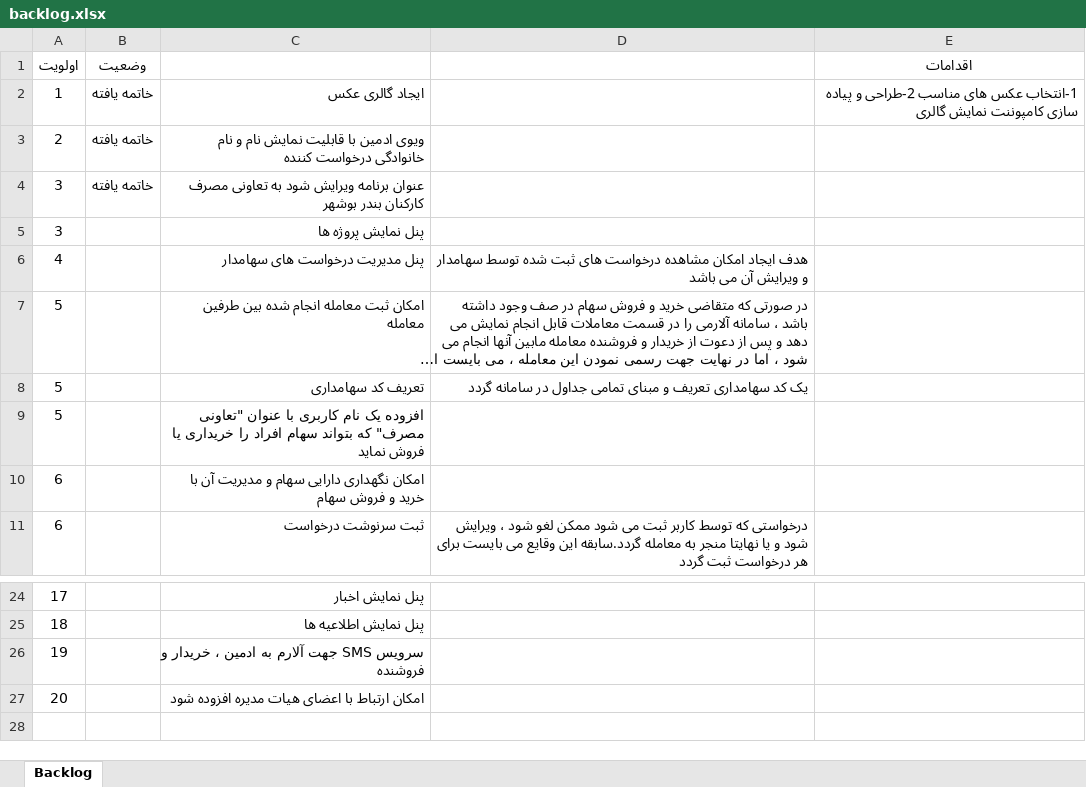
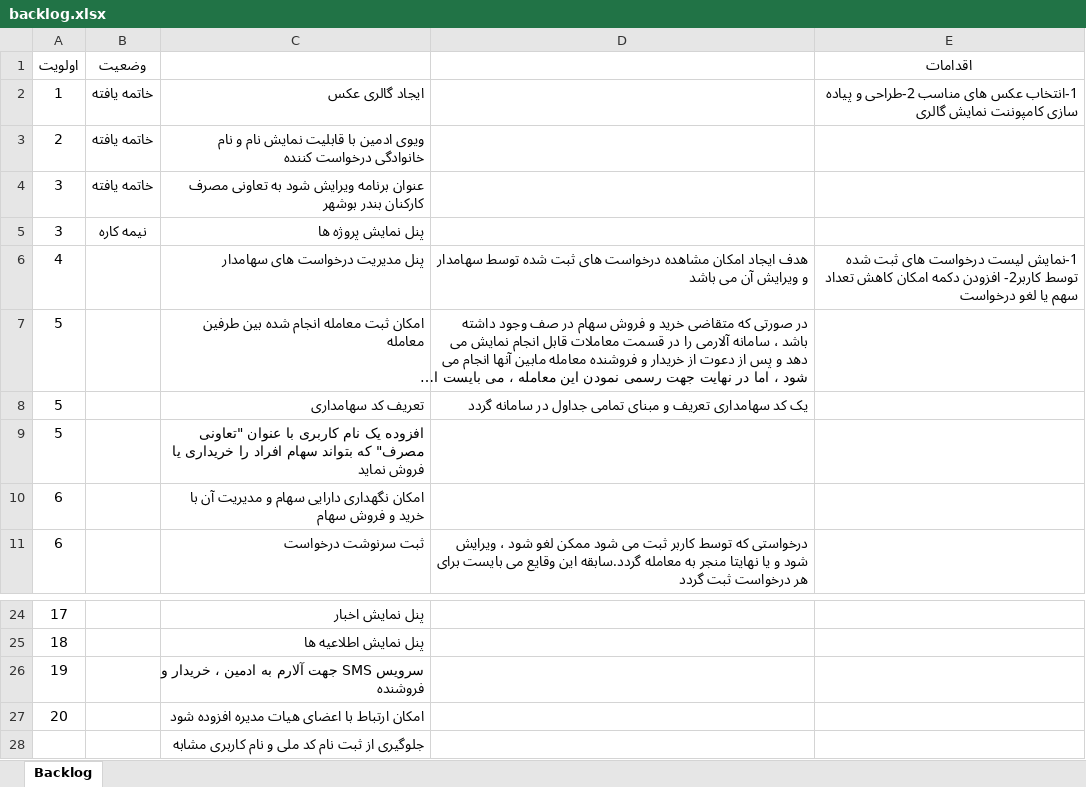
Before and after one commit to myprojectsfile/taavoni, an Excel workbook: pm/backlog.xlsx, sheet Backlog, drawn as a sheet; only a part is shown, gaps mark what is left out; long unchanged cells end in …; values as stored, in another font and other column widths than the file's, no borders; conditional formats and table styles not drawn; the diff names each change by its address in the sheet, - before the commit and + after, or states it on an @@ line.

```diff
--- a/pm/backlog.xlsx (sheet Backlog)
+++ b/pm/backlog.xlsx (sheet Backlog)
-B5 (وضعیت): (empty)
+B5 (وضعیت): نیمه کاره
-E6 (اقدامات): (empty)
+E6 (اقدامات): 1-نمایش لیست درخواست های ثبت شده توسط کاربر2- افزودن دکمه امکان کاهش تعداد سهم یا لغو درخواست
+row 28:  |  | جلوگیری از ثبت نام کد ملی و نام کاربری مشابه
```
Also changed, not shown: 15 other files.
